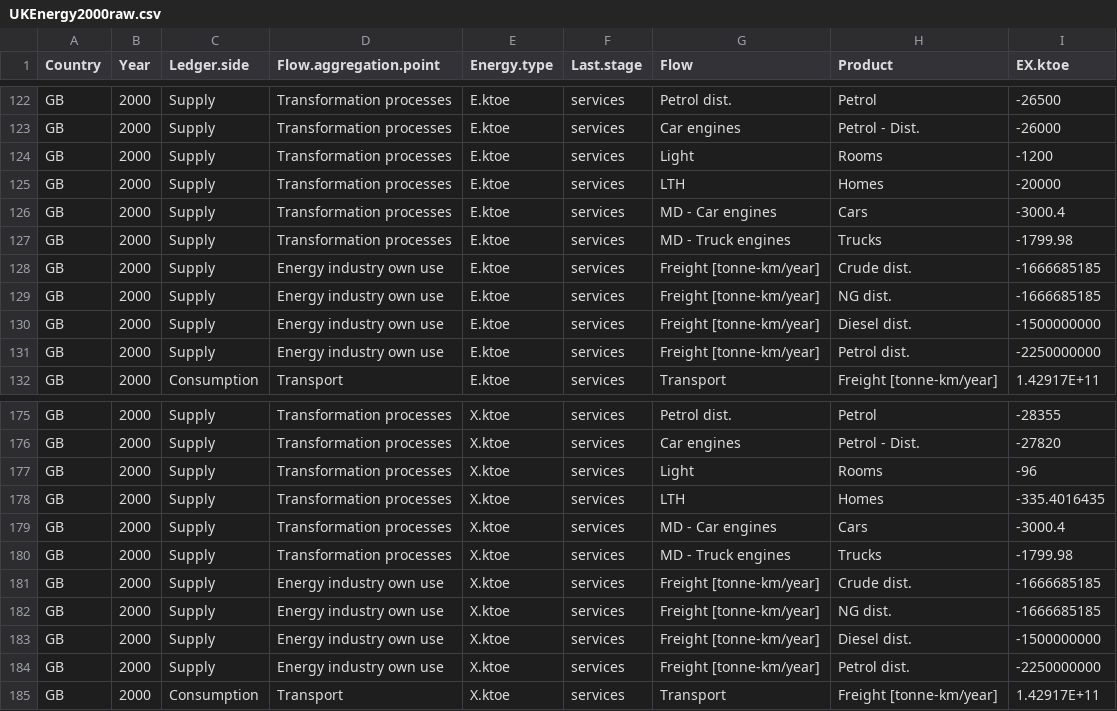
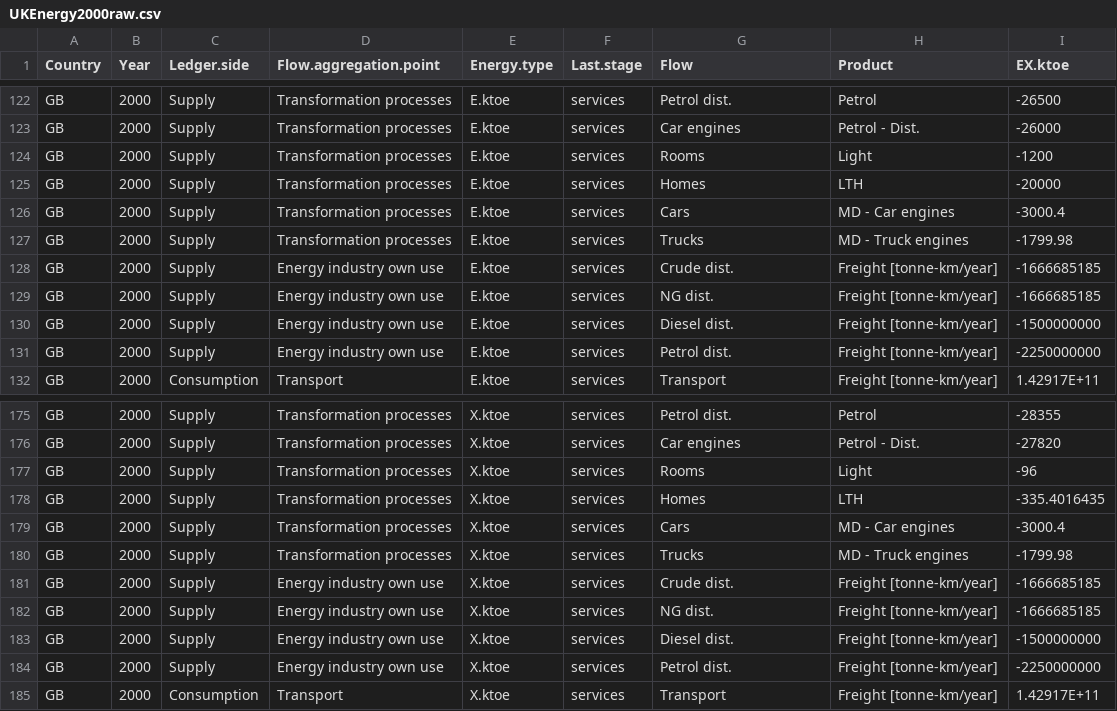
Before and after one commit to MatthewHeun/Recca, a CSV file: inst/extdata/UKEnergy2000raw/UKEnergy2000raw.csv, drawn as a sheet; only a part is shown, gaps mark what is left out; the diff covers the shown part only.

Commit message:
2nd run at energy balances. Now using S_units.

```diff
--- a/inst/extdata/UKEnergy2000raw/UKEnergy2000raw.csv
+++ b/inst/extdata/UKEnergy2000raw/UKEnergy2000raw.csv
@@ -124,9 +124,9 @@ GB,2000,Supply,Transformation processes,E.ktoe,services,Car engines ,Petrol - Di
-GB,2000,Supply,Transformation processes,E.ktoe,services,Light,Rooms ,-1200
-GB,2000,Supply,Transformation processes,E.ktoe,services,LTH,Homes    ,-20000
-GB,2000,Supply,Transformation processes,E.ktoe,services,MD - Car engines,Cars ,-3000.4
-GB,2000,Supply,Transformation processes,E.ktoe,services,MD - Truck engines,Trucks ,-1799.98
-GB,2000,Supply,Energy industry own use,E.ktoe,services,Freight [tonne-km/year],Crude dist. ,-1666685185
-GB,2000,Supply,Energy industry own use,E.ktoe,services,Freight [tonne-km/year],NG dist. ,-1666685185
-GB,2000,Supply,Energy industry own use,E.ktoe,services,Freight [tonne-km/year],Diesel dist. ,-1500000000
-GB,2000,Supply,Energy industry own use,E.ktoe,services,Freight [tonne-km/year],Petrol dist. ,-2250000000
+GB,2000,Supply,Transformation processes,E.ktoe,services,Rooms,Light,-1200
+GB,2000,Supply,Transformation processes,E.ktoe,services,Homes,LTH,-20000
+GB,2000,Supply,Transformation processes,E.ktoe,services,Cars,MD - Car engines,-3000.4
+GB,2000,Supply,Transformation processes,E.ktoe,services,Trucks,MD - Truck engines,-1799.98
+GB,2000,Supply,Energy industry own use,E.ktoe,services,Crude dist.,Freight [tonne-km/year],-1666685185
+GB,2000,Supply,Energy industry own use,E.ktoe,services,NG dist.,Freight [tonne-km/year],-1666685185
+GB,2000,Supply,Energy industry own use,E.ktoe,services,Diesel dist.,Freight [tonne-km/year],-1500000000
+GB,2000,Supply,Energy industry own use,E.ktoe,services,Petrol dist.,Freight [tonne-km/year],-2250000000
 GB,2000,Consumption,Transport,E.ktoe,services,Transport,Freight [tonne-km/year],1.42917E+11
@@ -177,9 +177,9 @@ GB,2000,Supply,Transformation processes,X.ktoe,services,Car engines ,Petrol - Di
-GB,2000,Supply,Transformation processes,X.ktoe,services,Light,Rooms ,-96
-GB,2000,Supply,Transformation processes,X.ktoe,services,LTH,Homes    ,-335.4016435
-GB,2000,Supply,Transformation processes,X.ktoe,services,MD - Car engines,Cars ,-3000.4
-GB,2000,Supply,Transformation processes,X.ktoe,services,MD - Truck engines,Trucks ,-1799.98
-GB,2000,Supply,Energy industry own use,X.ktoe,services,Freight [tonne-km/year],Crude dist. ,-1666685185
-GB,2000,Supply,Energy industry own use,X.ktoe,services,Freight [tonne-km/year],NG dist. ,-1666685185
-GB,2000,Supply,Energy industry own use,X.ktoe,services,Freight [tonne-km/year],Diesel dist. ,-1500000000
-GB,2000,Supply,Energy industry own use,X.ktoe,services,Freight [tonne-km/year],Petrol dist. ,-2250000000
+GB,2000,Supply,Transformation processes,X.ktoe,services,Rooms,Light,-96
+GB,2000,Supply,Transformation processes,X.ktoe,services,Homes,LTH,-335.4016435
+GB,2000,Supply,Transformation processes,X.ktoe,services,Cars,MD - Car engines,-3000.4
+GB,2000,Supply,Transformation processes,X.ktoe,services,Trucks,MD - Truck engines,-1799.98
+GB,2000,Supply,Energy industry own use,X.ktoe,services,Crude dist.,Freight [tonne-km/year],-1666685185
+GB,2000,Supply,Energy industry own use,X.ktoe,services,NG dist.,Freight [tonne-km/year],-1666685185
+GB,2000,Supply,Energy industry own use,X.ktoe,services,Diesel dist.,Freight [tonne-km/year],-1500000000
+GB,2000,Supply,Energy industry own use,X.ktoe,services,Petrol dist.,Freight [tonne-km/year],-2250000000
 GB,2000,Consumption,Transport,X.ktoe,services,Transport,Freight [tonne-km/year],1.42917E+11
```
Also changed, not shown: 12 edited cells elsewhere in this file, 11 other files.
